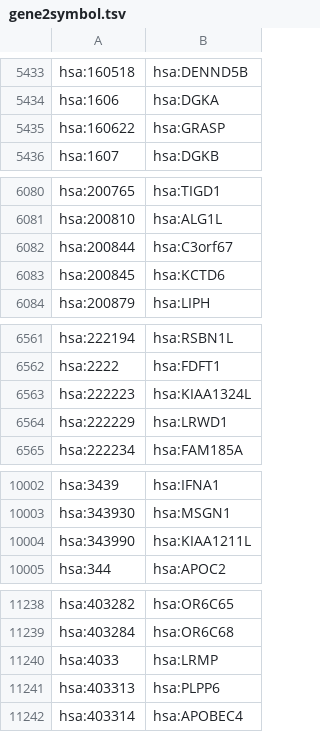
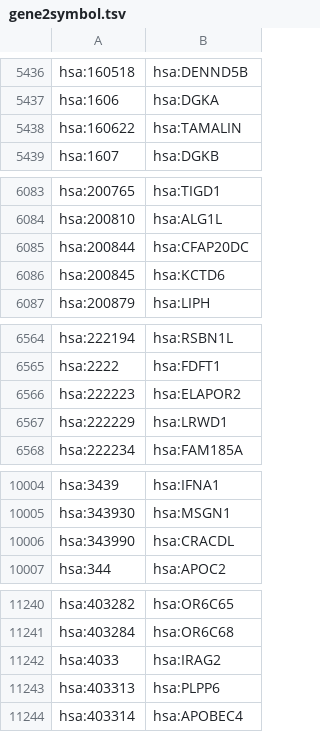
Before and after one commit to arnaudporet/kgml2sif, a TSV file: conv/gene2symbol.tsv, drawn as a sheet; only a part is shown, gaps mark what is left out; the diff covers the shown part only.

```diff
--- a/conv/gene2symbol.tsv
+++ b/conv/gene2symbol.tsv
@@ -5434,3 +5437,3 @@ hsa:160518	hsa:DENND5B
 hsa:1606	hsa:DGKA
-hsa:160622	hsa:GRASP
+hsa:160622	hsa:TAMALIN
 hsa:1607	hsa:DGKB
@@ -6081,3 +6084,3 @@ hsa:200765	hsa:TIGD1
 hsa:200810	hsa:ALG1L
-hsa:200844	hsa:C3orf67
+hsa:200844	hsa:CFAP20DC
 hsa:200845	hsa:KCTD6
@@ -6562,3 +6565,3 @@ hsa:222194	hsa:RSBN1L
 hsa:2222	hsa:FDFT1
-hsa:222223	hsa:KIAA1324L
+hsa:222223	hsa:ELAPOR2
 hsa:222229	hsa:LRWD1
@@ -10003,3 +10005,3 @@ hsa:3439	hsa:IFNA1
 hsa:343930	hsa:MSGN1
-hsa:343990	hsa:KIAA1211L
+hsa:343990	hsa:CRACDL
 hsa:344	hsa:APOC2
@@ -11239,3 +11241,3 @@ hsa:403282	hsa:OR6C65
 hsa:403284	hsa:OR6C68
-hsa:4033	hsa:LRMP
+hsa:4033	hsa:IRAG2
 hsa:403313	hsa:PLPP6
```
Also changed, not shown: 6 added rows, 2 removed rows and 7 edited cells elsewhere in this file, 12 other files.
